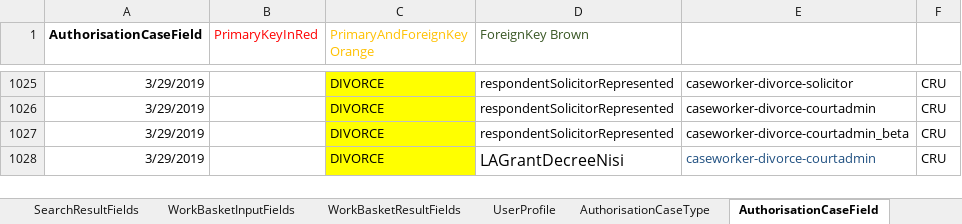
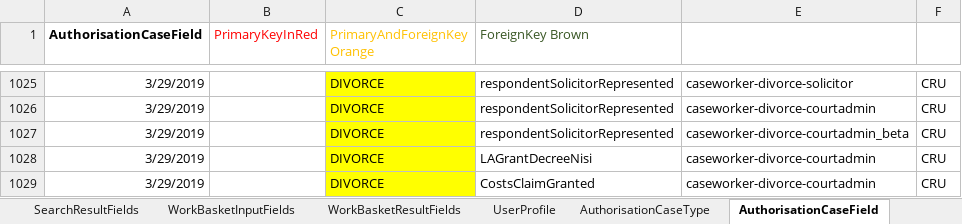
Before and after one commit to FeatureToggleStudy/div-case-orchestration-service, an Excel workbook: CCD_Divorce_v113.3-v29-AAT.xlsx, sheet AuthorisationCaseField, drawn as a sheet; only a part is shown, gaps mark what is left out; values as stored, in another font and other column widths than the file's, no borders; conditional formats not drawn; the diff names each change by its address in the sheet, - before the commit and + after, or states it on an @@ line.

```diff
--- a/CCD_Divorce_v113.3-v29-AAT.xlsx (sheet AuthorisationCaseField)
+++ b/CCD_Divorce_v113.3-v29-AAT.xlsx (sheet AuthorisationCaseField)
@@ D1028 text size: smaller @@
-E1028 text colour: #205081
+E1028 text colour: black
+row 1029: 3/29/2019 |  | DIVORCE | CostsClaimGranted | caseworker-divorce-courtadmin | CRU
```
Also changed, not shown: sheet CaseEventToFields, sheet ChangeHistory, sheet CaseField, sheet CaseEvent, sheet AuthorisationCaseEvent.
